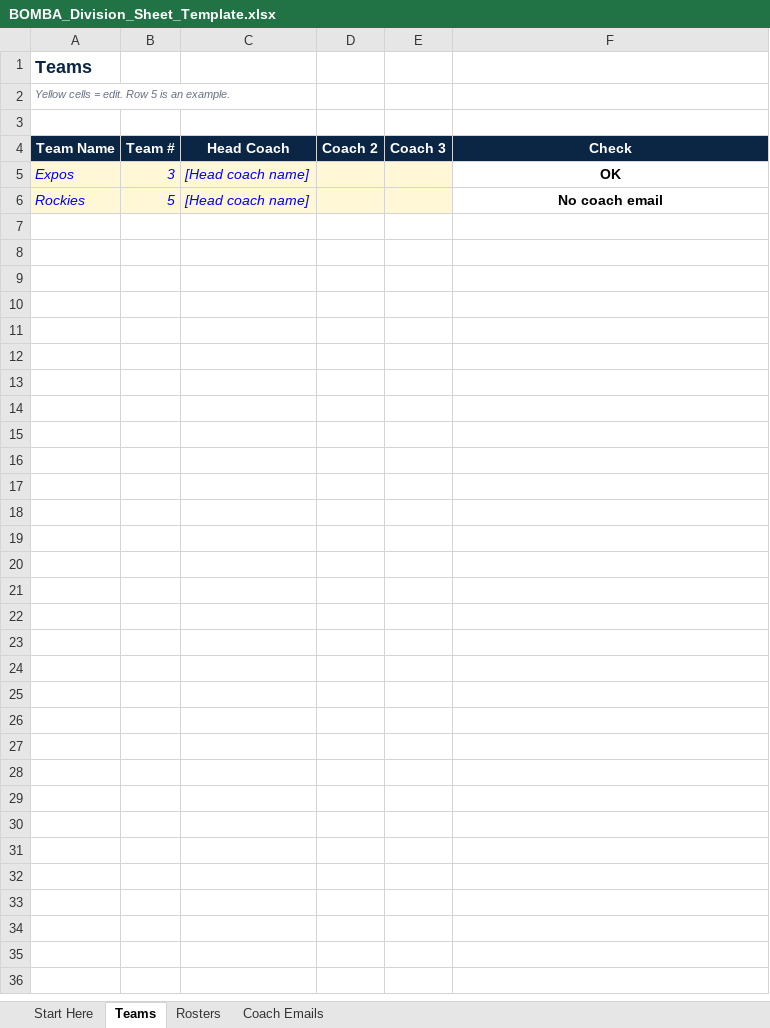
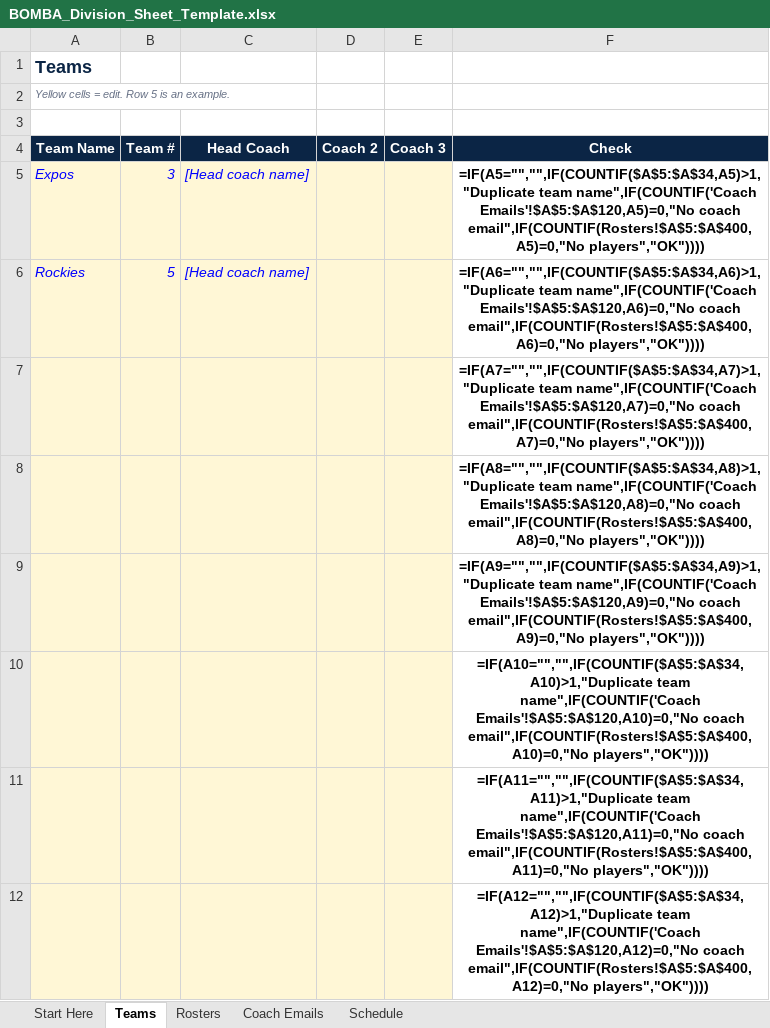
Before and after one commit to scalisec/Coach-Assist, an Excel workbook: templates/BOMBA_Division_Sheet_Template.xlsx, sheet Teams, drawn as a sheet; only a part is shown; values as stored, in another font and other column widths than the file's, no borders; formulas without a stored value are shown as written; conditional formats not drawn; the diff covers the shown part only; the diff names each change by its address in the sheet, - before the commit and + after, or states it on an @@ line.

```diff
--- a/templates/BOMBA_Division_Sheet_Template.xlsx (sheet Teams)
+++ b/templates/BOMBA_Division_Sheet_Template.xlsx (sheet Teams)
+sheet tab: Schedule
-F5 (Check): OK
+F5 (Check): =IF(A5="","",IF(COUNTIF($A$5:$A$34,A5)>1,"Duplicate team name",IF(COUNTIF('Coach Emails'!$A$5:$A$120,A5)=0,"No coach email",IF(COUNTIF(Rosters!$A$5:$A$400,A5)=0,"No players","OK"))))
-F6 (Check): No coach email
+F6 (Check): =IF(A6="","",IF(COUNTIF($A$5:$A$34,A6)>1,"Duplicate team name",IF(COUNTIF('Coach Emails'!$A$5:$A$120,A6)=0,"No coach email",IF(COUNTIF(Rosters!$A$5:$A$400,A6)=0,"No players","OK"))))
+row 7:  |  |  |  |  | =IF(A7="","",IF(COUNTIF($A$5:$A$34,A7)>1,"Duplicate team name",IF(COUNTIF('Coach Emails'!$A$5:$A$120,A7)=0,"No coach email",IF(COUNTIF(Rosters!$A$5:$A$400,A7)=0,"No players","OK"))))
+row 8:  |  |  |  |  | =IF(A8="","",IF(COUNTIF($A$5:$A$34,A8)>1,"Duplicate team name",IF(COUNTIF('Coach Emails'!$A$5:$A$120,A8)=0,"No coach email",IF(COUNTIF(Rosters!$A$5:$A$400,A8)=0,"No players","OK"))))
+row 9:  |  |  |  |  | =IF(A9="","",IF(COUNTIF($A$5:$A$34,A9)>1,"Duplicate team name",IF(COUNTIF('Coach Emails'!$A$5:$A$120,A9)=0,"No coach email",IF(COUNTIF(Rosters!$A$5:$A$400,A9)=0,"No players","OK"))))
+row 10:  |  |  |  |  | =IF(A10="","",IF(COUNTIF($A$5:$A$34,A10)>1,"Duplicate team name",IF(COUNTIF('Coach Emails'!$A$5:$A$120,A10)=0,"No coach email",IF(COUNTIF(Rosters!$A$5:$A$400,A10)=0,"No players","OK"))))
+row 11:  |  |  |  |  | =IF(A11="","",IF(COUNTIF($A$5:$A$34,A11)>1,"Duplicate team name",IF(COUNTIF('Coach Emails'!$A$5:$A$120,A11)=0,"No coach email",IF(COUNTIF(Rosters!$A$5:$A$400,A11)=0,"No players","OK"))))
+row 12:  |  |  |  |  | =IF(A12="","",IF(COUNTIF($A$5:$A$34,A12)>1,"Duplicate team name",IF(COUNTIF('Coach Emails'!$A$5:$A$120,A12)=0,"No coach email",IF(COUNTIF(Rosters!$A$5:$A$400,A12)=0,"No players","OK"))))
```
Also changed, not shown: 22 added rows elsewhere in this sheet, sheet Rosters, sheet Coach Emails, sheet Start Here, 17 other files.
